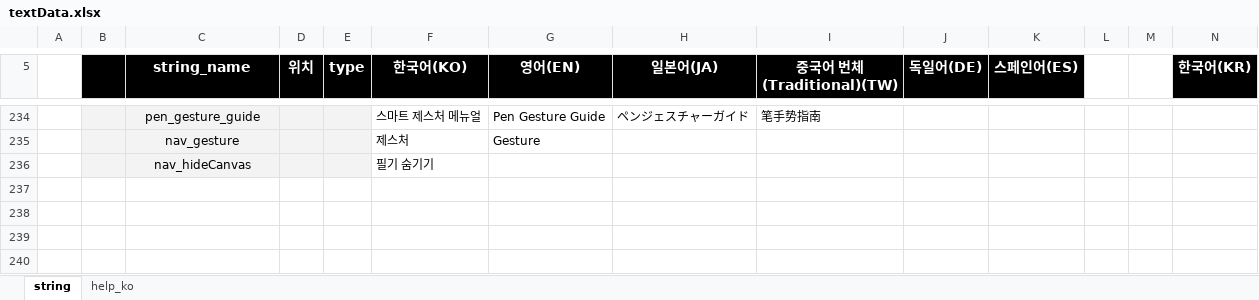
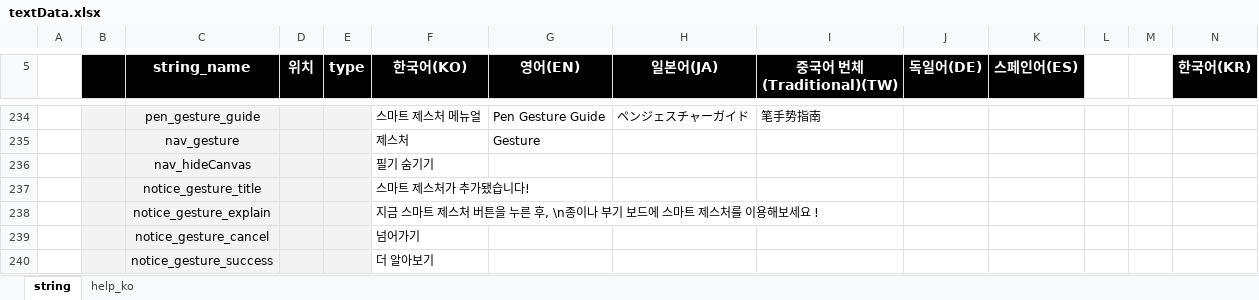
Before and after one commit to neostudio-team/GridaBoard2, an Excel workbook: src/GridaBoard/language/textData.xlsx, sheet string, drawn as a sheet; only a part is shown, gaps mark what is left out; values as stored, in another font and other column widths than the file's, no borders; charts and pictures not drawn; rows hold the shown columns only; the diff names each change by its address in the sheet, - before the commit and + after, or states it on an @@ line.

```diff
--- a/src/GridaBoard/language/textData.xlsx (sheet string)
+++ b/src/GridaBoard/language/textData.xlsx (sheet string)
+row 237:  |  | notice_gesture_title |  |  | 스마트 제스처가 추가됐습니다!
+row 238:  |  | notice_gesture_explain |  |  | 지금 스마트 제스처 버튼을 누른 후, \n종이나 부기 보드에 스마트 제스처를 이용해보세요 !
+row 239:  |  | notice_gesture_cancel |  |  | 넘어가기
+row 240:  |  | notice_gesture_success |  |  | 더 알아보기
```
Also changed, not shown: 11 other files.
